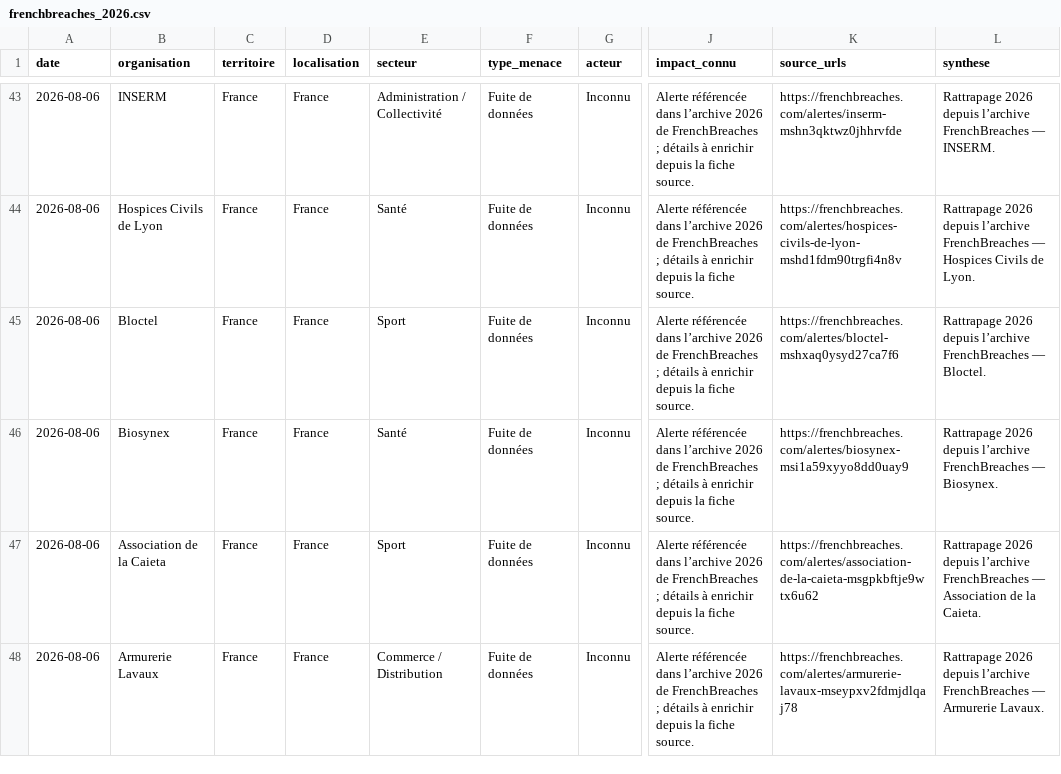
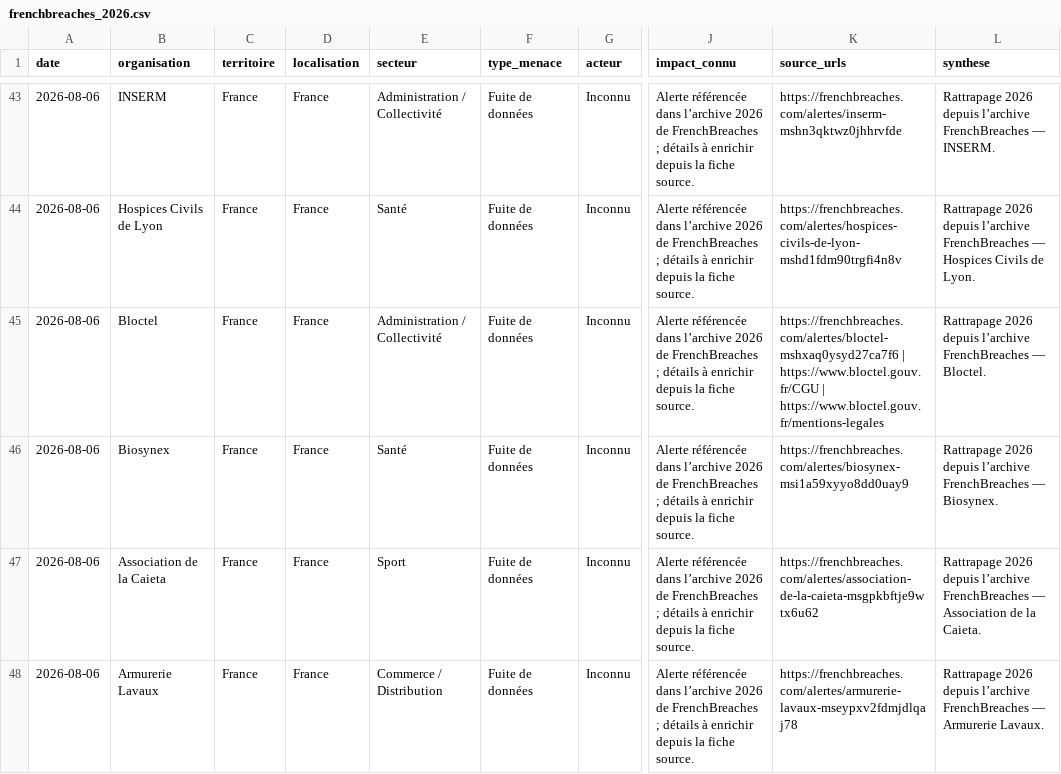
Before and after one commit to Ya7o/Cyberwatch, a CSV file: sources/veillellm/frenchbreaches_2026.csv, drawn as a sheet; only a part is shown, gaps mark what is left out; the diff covers the shown part only; the diff names each change by its address in the sheet, - before the commit and + after, or states it on an @@ line.

```diff
--- a/sources/veillellm/frenchbreaches_2026.csv
+++ b/sources/veillellm/frenchbreaches_2026.csv
-E45 (secteur): Sport
+E45 (secteur): Administration / Collectivité
-K45 (source_urls): https://frenchbreaches.com/alertes/bloctel-mshxaq0ysyd27ca7f6
+K45 (source_urls): https://frenchbreaches.com/alertes/bloctel-mshxaq0ysyd27ca7f6 | https://www.bloctel.gouv.fr/CGU | https://www.bloctel.gouv.fr/mentions-legales
```
Also changed, not shown: 17 edited cells elsewhere in this file, sources/veillellm/cyberattaque_org_2026.csv, 2 other files.
